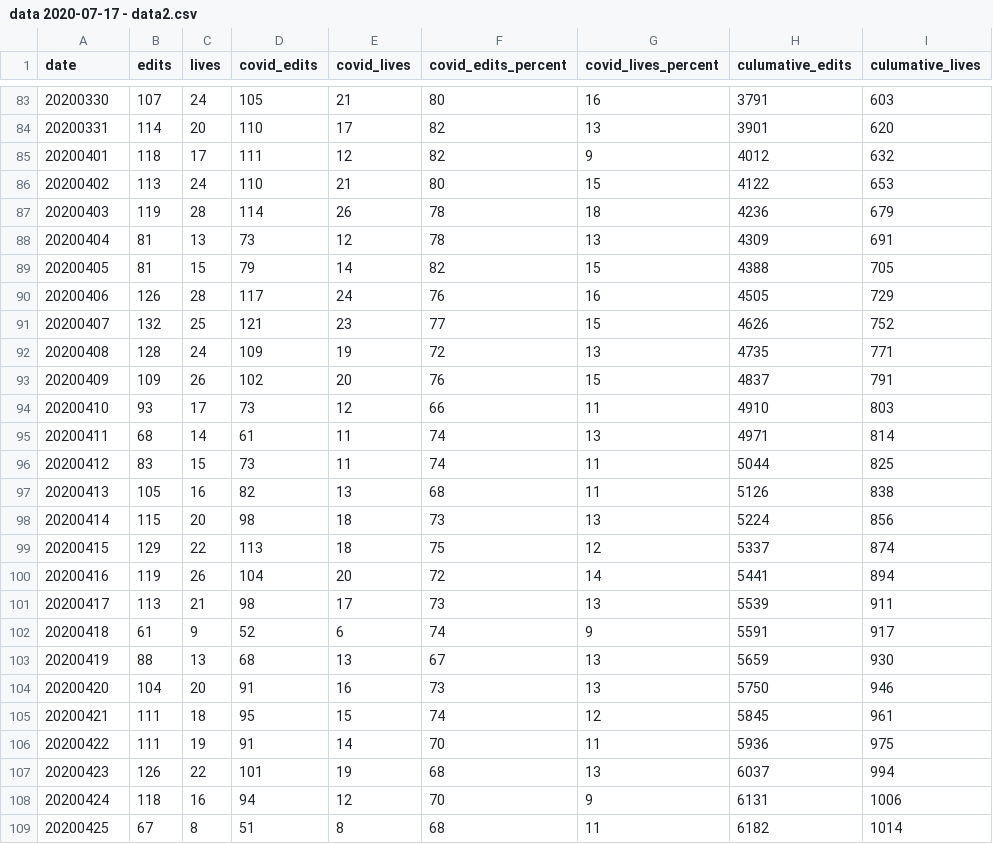
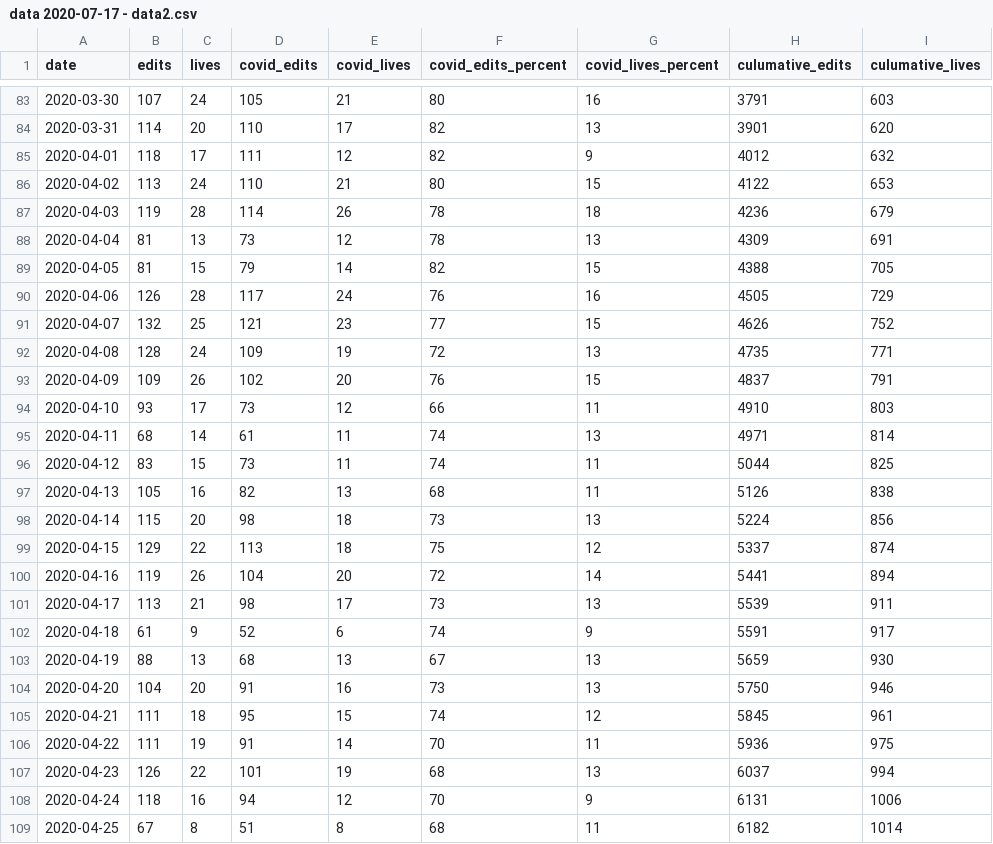
Before and after one commit to ebuddj/2020-covid19editslives, a CSV file: data/data 2020-07-17 - data2.csv, drawn as a sheet; only a part is shown, gaps mark what is left out; the diff covers the shown part only.

Commit message:
Updated data format

```diff
--- a/data/data 2020-07-17 - data2.csv
+++ b/data/data 2020-07-17 - data2.csv
@@ -83,27 +83,27 @@ date,edits,lives,covid_edits,covid_lives,covid_edits_percent,covid_lives_percent
-20200330,107,24,105,21,80,16,3791,603
-20200331,114,20,110,17,82,13,3901,620
-20200401,118,17,111,12,82,9,4012,632
-20200402,113,24,110,21,80,15,4122,653
-20200403,119,28,114,26,78,18,4236,679
-20200404,81,13,73,12,78,13,4309,691
-20200405,81,15,79,14,82,15,4388,705
-20200406,126,28,117,24,76,16,4505,729
-20200407,132,25,121,23,77,15,4626,752
-20200408,128,24,109,19,72,13,4735,771
-20200409,109,26,102,20,76,15,4837,791
-20200410,93,17,73,12,66,11,4910,803
-20200411,68,14,61,11,74,13,4971,814
-20200412,83,15,73,11,74,11,5044,825
-20200413,105,16,82,13,68,11,5126,838
-20200414,115,20,98,18,73,13,5224,856
-20200415,129,22,113,18,75,12,5337,874
-20200416,119,26,104,20,72,14,5441,894
-20200417,113,21,98,17,73,13,5539,911
-20200418,61,9,52,6,74,9,5591,917
-20200419,88,13,68,13,67,13,5659,930
-20200420,104,20,91,16,73,13,5750,946
-20200421,111,18,95,15,74,12,5845,961
-20200422,111,19,91,14,70,11,5936,975
-20200423,126,22,101,19,68,13,6037,994
-20200424,118,16,94,12,70,9,6131,1006
-20200425,67,8,51,8,68,11,6182,1014
+2020-03-30,107,24,105,21,80,16,3791,603
+2020-03-31,114,20,110,17,82,13,3901,620
+2020-04-01,118,17,111,12,82,9,4012,632
+2020-04-02,113,24,110,21,80,15,4122,653
+2020-04-03,119,28,114,26,78,18,4236,679
+2020-04-04,81,13,73,12,78,13,4309,691
+2020-04-05,81,15,79,14,82,15,4388,705
+2020-04-06,126,28,117,24,76,16,4505,729
+2020-04-07,132,25,121,23,77,15,4626,752
+2020-04-08,128,24,109,19,72,13,4735,771
+2020-04-09,109,26,102,20,76,15,4837,791
+2020-04-10,93,17,73,12,66,11,4910,803
+2020-04-11,68,14,61,11,74,13,4971,814
+2020-04-12,83,15,73,11,74,11,5044,825
+2020-04-13,105,16,82,13,68,11,5126,838
+2020-04-14,115,20,98,18,73,13,5224,856
+2020-04-15,129,22,113,18,75,12,5337,874
+2020-04-16,119,26,104,20,72,14,5441,894
+2020-04-17,113,21,98,17,73,13,5539,911
+2020-04-18,61,9,52,6,74,9,5591,917
+2020-04-19,88,13,68,13,67,13,5659,930
+2020-04-20,104,20,91,16,73,13,5750,946
+2020-04-21,111,18,95,15,74,12,5845,961
+2020-04-22,111,19,91,14,70,11,5936,975
+2020-04-23,126,22,101,19,68,13,6037,994
+2020-04-24,118,16,94,12,70,9,6131,1006
+2020-04-25,67,8,51,8,68,11,6182,1014
```
Also changed, not shown: 162 edited cells elsewhere in this file.
